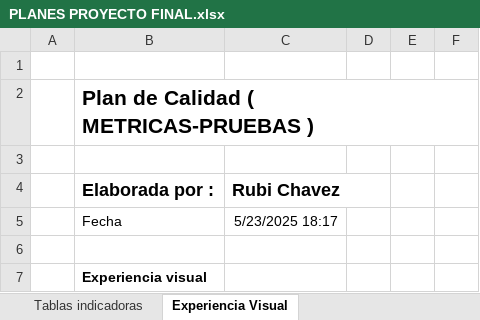
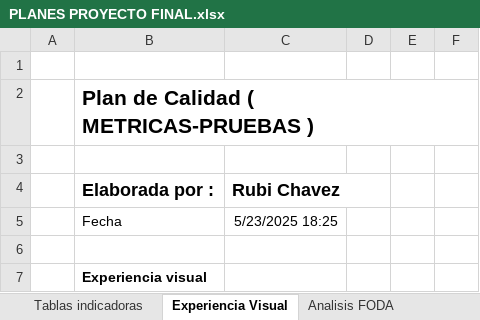
Before and after one commit to RubiChavez/ProyectoFinalAP1Chavez, an Excel workbook: PLANES PROYECTO FINAL.xlsx, sheet Experiencia Visual, drawn as a sheet; only a part is shown; values as stored, in another font and other column widths than the file's, no borders; the diff names each change by its address in the sheet, - before the commit and + after, or states it on an @@ line.

Commit message:
Ok
Análisis FODA

```diff
--- a/PLANES PROYECTO FINAL.xlsx (sheet Experiencia Visual)
+++ b/PLANES PROYECTO FINAL.xlsx (sheet Experiencia Visual)
+sheet tab: Analisis FODA
-C5: 5/23/2025 18:17
+C5: 5/23/2025 18:25
```
Also changed, not shown: sheet Plan de Recuperacion Desastres, sheet Plan de riesgos, charts or pictures.
